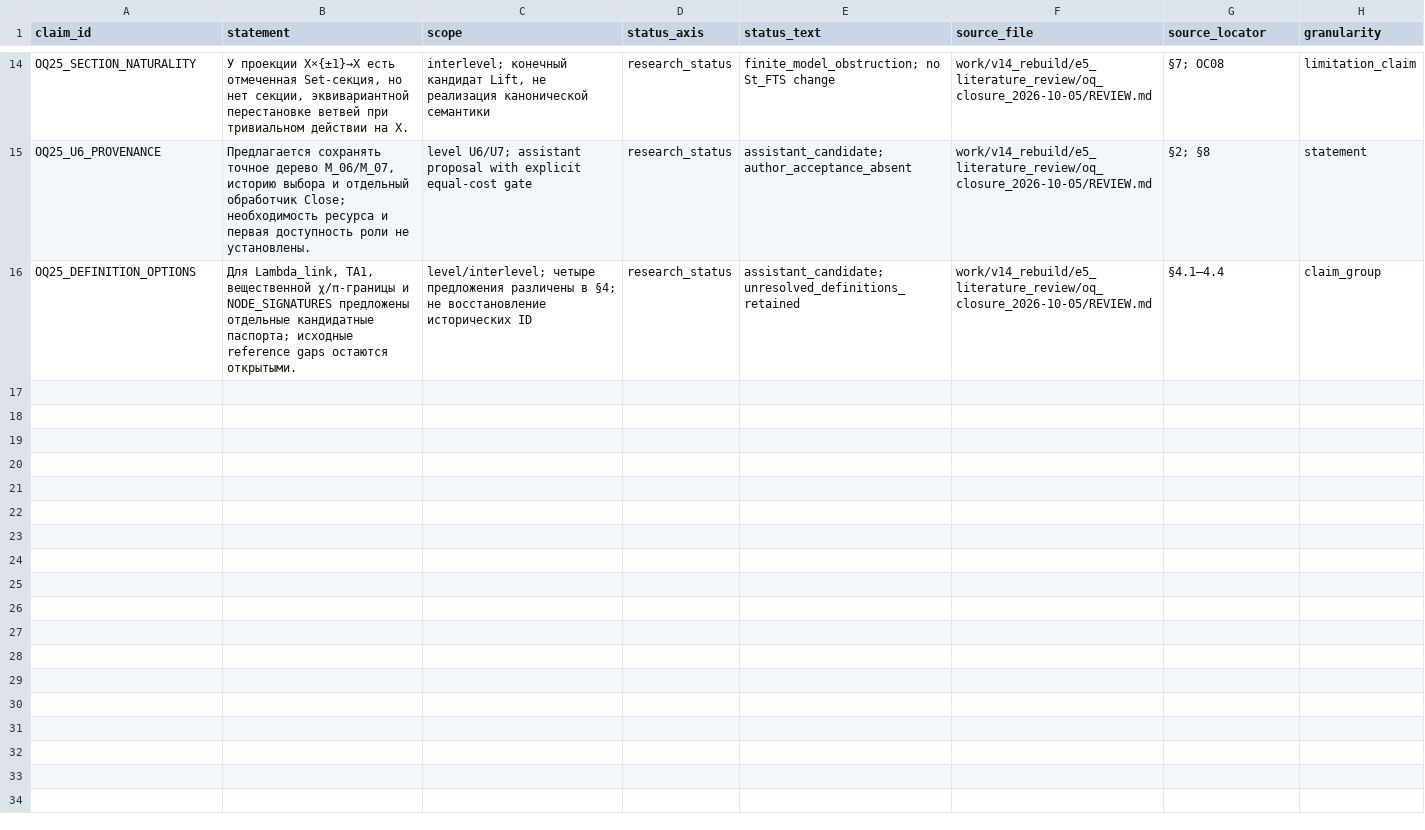
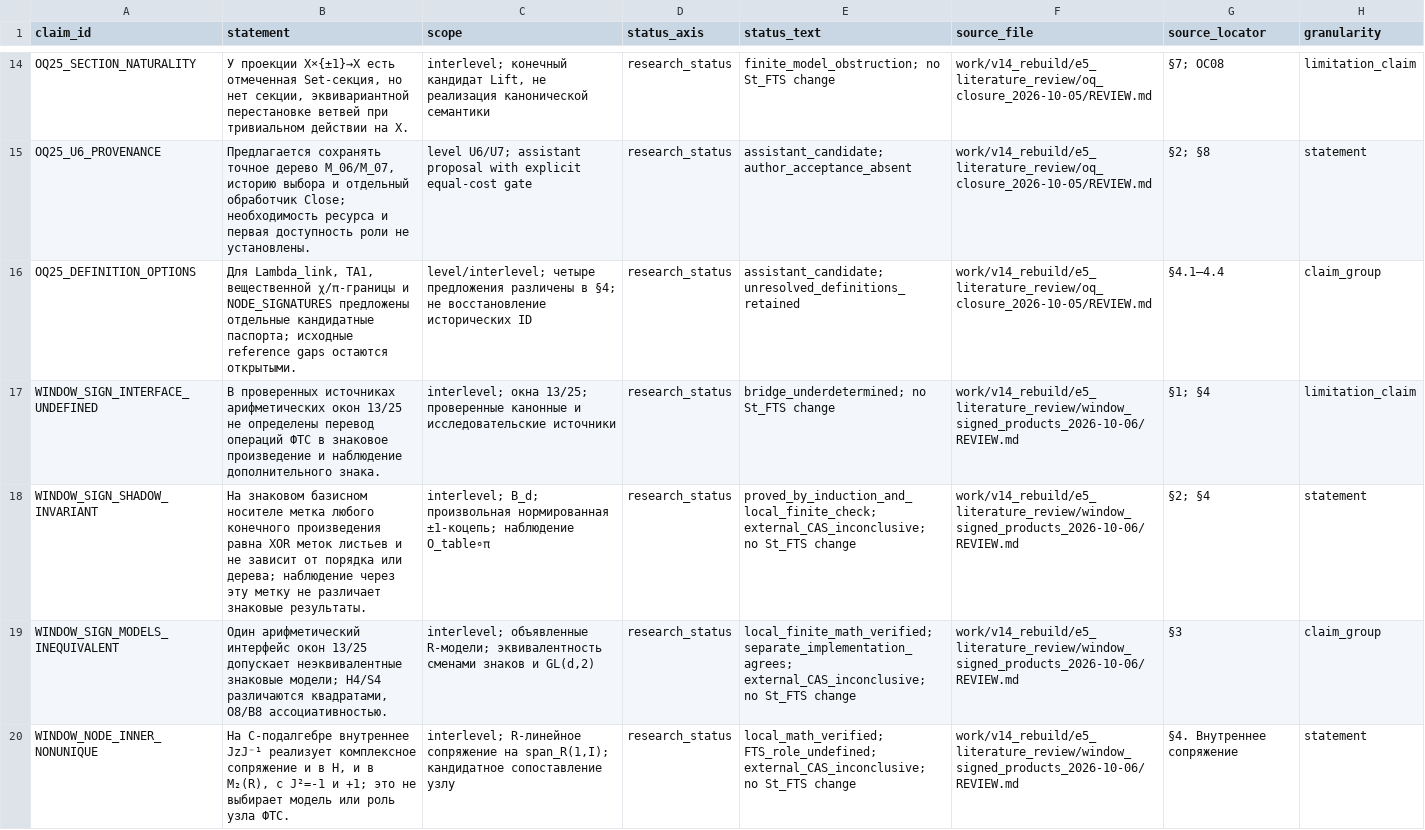
Before and after one commit to mcdos529665-gif/FTS-Validation, a TSV file: work/v14_rebuild/claim_graph/RESEARCH_CLAIMS.tsv, drawn as a sheet; only a part is shown, gaps mark what is left out; the diff names each change by its address in the sheet, - before the commit and + after, or states it on an @@ line.

```diff
--- a/work/v14_rebuild/claim_graph/RESEARCH_CLAIMS.tsv
+++ b/work/v14_rebuild/claim_graph/RESEARCH_CLAIMS.tsv
+row 17: WINDOW_SIGN_INTERFACE_UNDEFINED | В проверенных источниках арифметических окон 13/25 не определены перевод операций ФТС в знаковое произведение и наблюдение дополнительного знака. | interlevel; окна 13/25; проверенные канонные и исследовательские источники | research_status | bridge_underdetermined; no St_FTS change | work/v14_rebuild/e5_literature_review/window_signed_products_2026-10-06/REVIEW.md | §1; §4 | limitation_claim
+row 18: WINDOW_SIGN_SHADOW_INVARIANT | На знаковом базисном носителе метка любого конечного произведения равна XOR меток листьев и не зависит от порядка или дерева; наблюдение через эту метку не различает знаковые результаты. | interlevel; B_d; произвольная нормированная ±1-коцепь; наблюдение O_table∘π | research_status | proved_by_induction_and_local_finite_check; external_CAS_inconclusive; no St_FTS change | work/v14_rebuild/e5_literature_review/window_signed_products_2026-10-06/REVIEW.md | §2; §4 | statement
+row 19: WINDOW_SIGN_MODELS_INEQUIVALENT | Один арифметический интерфейс окон 13/25 допускает неэквивалентные знаковые модели; H4/S4 различаются квадратами, O8/B8 ассоциативностью. | interlevel; объявленные R-модели; эквивалентность сменами знаков и GL(d,2) | research_status | local_finite_math_verified; separate_implementation_agrees; external_CAS_inconclusive; no St_FTS change | work/v14_rebuild/e5_literature_review/window_signed_products_2026-10-06/REVIEW.md | §3 | claim_group
+row 20: WINDOW_NODE_INNER_NONUNIQUE | На C-подалгебре внутреннее JzJ⁻¹ реализует комплексное сопряжение и в H, и в M₂(R), с J²=-1 и +1; это не выбирает модель или роль узла ФТС. | interlevel; R-линейное сопряжение на span_R(1,I); кандидатное сопоставление узлу | research_status | local_math_verified; FTS_role_undefined; external_CAS_inconclusive; no St_FTS change | work/v14_rebuild/e5_literature_review/window_signed_products_2026-10-06/REVIEW.md | §4. Внутреннее сопряжение | statement
```
Also changed, not shown: work/v14_rebuild/claim_graph/RESEARCH_CLAIM_BRIDGES.tsv, work/v14_rebuild/claim_graph/RESEARCH_EVIDENCE.tsv, 18 other files.
